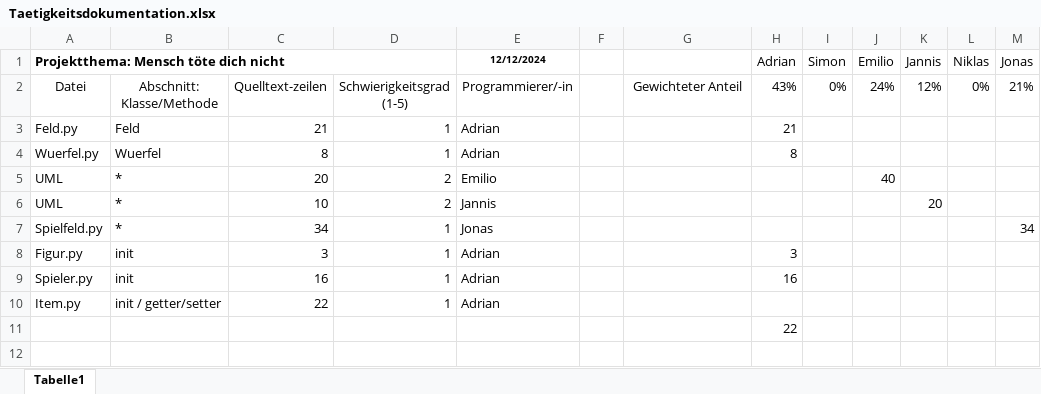
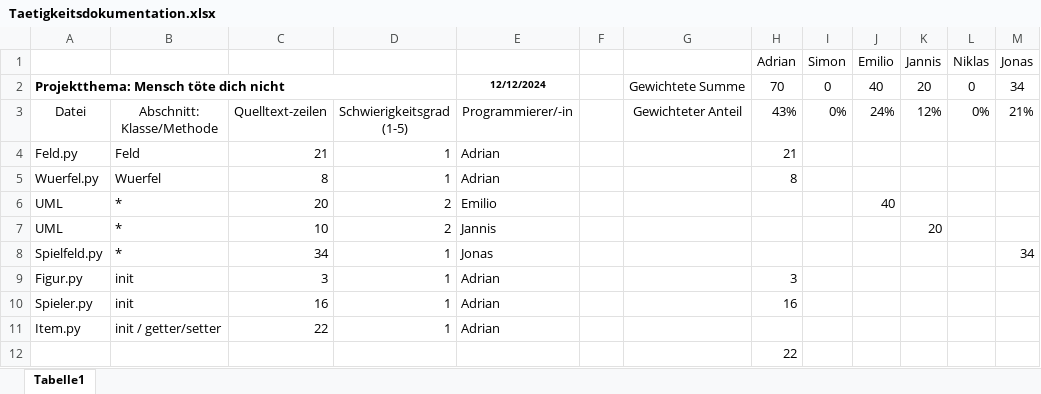
Before and after one commit to ToxicHahn/Mensch-toete-dich-nicht, an Excel workbook: Docs/Taetigkeitsdokumentation.xlsx, sheet Tabelle1, drawn as a sheet; values as stored, in another font and other column widths than the file's, no borders; charts and pictures not drawn; removed rows and columns are numbered as before the commit, all else as after; the diff names each change by its address in the sheet, - before the commit and + after, or states it on an @@ line.

Commit message:
upd

```diff
--- a/Docs/Taetigkeitsdokumentation.xlsx (sheet Tabelle1)
+++ b/Docs/Taetigkeitsdokumentation.xlsx (sheet Tabelle1)
-A1: Projektthema: Mensch töte dich nicht
+A1: (empty)
-A1:D1 merged
-E1: 12/12/2024
+E1: (empty)
+row 2: Projektthema: Mensch töte dich nicht |  |  |  | 12/12/2024 |  | Gewichtete Summe | 70 | 0 | 40 | 20 | 0 | 34
```
Also changed, not shown: charts or pictures.
